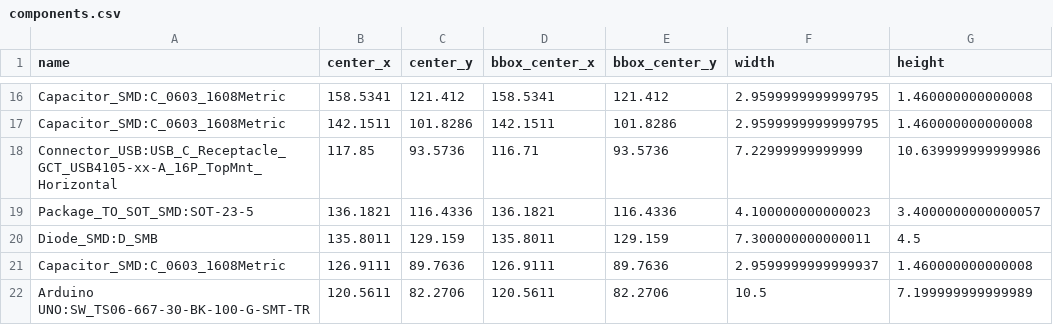
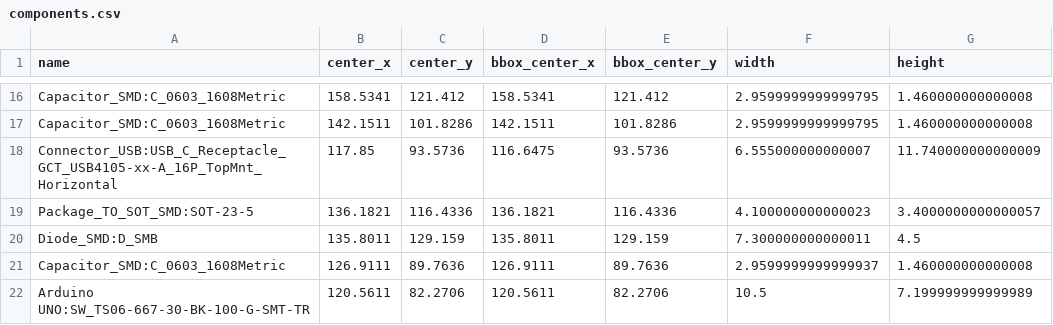
Before and after one commit to iochotorena/Kicad2Yolo2D, a CSV file: scr/input/components.csv, drawn as a sheet; only a part is shown, gaps mark what is left out.

```diff
--- a/scr/input/components.csv
+++ b/scr/input/components.csv
@@ -17,3 +17,3 @@ Capacitor_SMD:C_0603_1608Metric,158.5341,121.412,158.5341,121.412,2.959999999999
 Capacitor_SMD:C_0603_1608Metric,142.1511,101.8286,142.1511,101.8286,2.9599999999999795,1.460000000000008
-Connector_USB:USB_C_Receptacle_GCT_USB4105-xx-A_16P_TopMnt_Horizontal,117.85,93.5736,116.71,93.5736,7.22999999999999,10.639999999999986
+Connector_USB:USB_C_Receptacle_GCT_USB4105-xx-A_16P_TopMnt_Horizontal,117.85,93.5736,116.6475,93.5736,6.555000000000007,11.740000000000009
 Package_TO_SOT_SMD:SOT-23-5,136.1821,116.4336,136.1821,116.4336,4.100000000000023,3.4000000000000057
```
Also changed, not shown: 1 other file.
